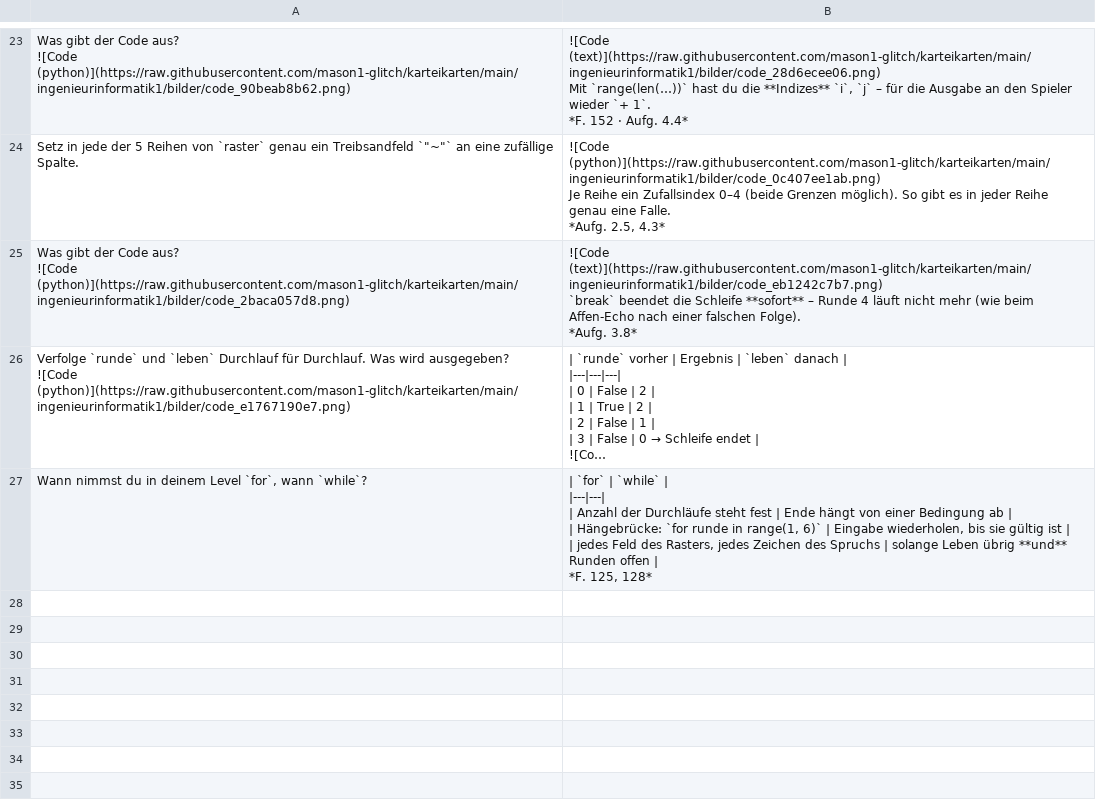
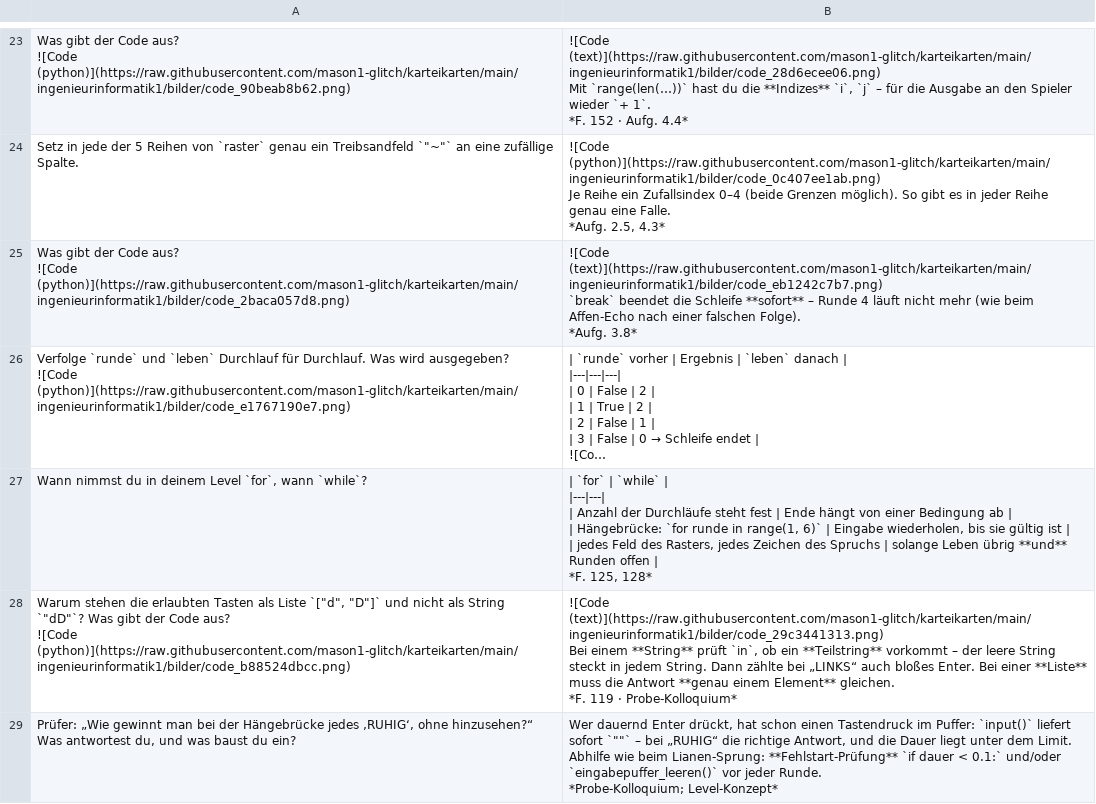
Before and after one commit to mason1-glitch/karteikarten, a CSV file: ingenieurinformatik1/karten/level4_stationen.csv, drawn as a sheet; only a part is shown, gaps mark what is left out; long unchanged cells end in …; ↵ is a line break in a cell; the diff covers the shown part only; the diff names each change by its address in the sheet, - before the commit and + after, or states it on an @@ line.

```diff
--- a/ingenieurinformatik1/karten/level4_stationen.csv
+++ b/ingenieurinformatik1/karten/level4_stationen.csv
+row 28: Warum stehen die erlaubten Tasten als Liste `["d", "D"]` und nicht als String `"dD"`? Was gibt der Code aus? ↵ ![Code (python)](https://raw.githubusercontent.com/mason1-glitch/karteikarten/main/ingenieurinformatik1/bilder/code_b88524dbcc.png) | ![Code (text)](https://raw.githubusercontent.com/mason1-glitch/karteikarten/main/ingenieurinformatik1/bilder/code_29c3441313.png) ↵ Bei einem **String** prüft `in`, ob ein **Teilstring** vorkommt – der leere String steckt in jedem String. Dann zählte bei „LINKS“ auch bloßes Enter. Bei einer **Liste** muss die Antwort **genau einem Element** gleichen. ↵ *F. 119 · Probe-Kolloquium*
+row 29: Prüfer: „Wie gewinnt man bei der Hängebrücke jedes ‚RUHIG‘, ohne hinzusehen?“ Was antwortest du, und was baust du ein? | Wer dauernd Enter drückt, hat schon einen Tastendruck im Puffer: `input()` liefert sofort `""` – bei „RUHIG“ die richtige Antwort, und die Dauer liegt unter dem Limit. Abhilfe wie beim Lianen-Sprung: **Fehlstart-Prüfung** `if dauer < 0.1:` und/oder `eingabepuffer_leeren()` vor jeder Runde. ↵ *Probe-Kolloquium; Level-Konzept*
```
Also changed, not shown: 2 added rows and 1 edited cell elsewhere in this file, ingenieurinformatik1/karten/level1_auftrag-schnittstelle.csv, ingenieurinformatik1/karten/level2_dictionaries.csv, 51 other files.
